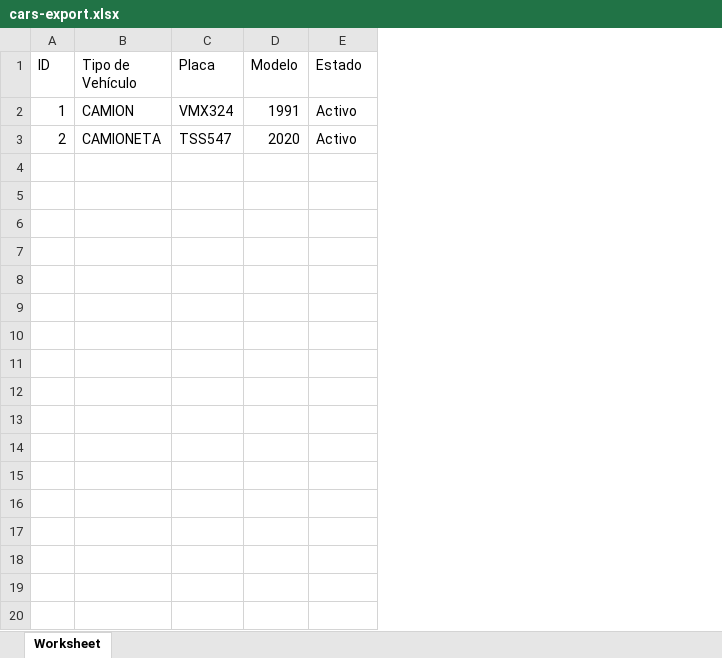
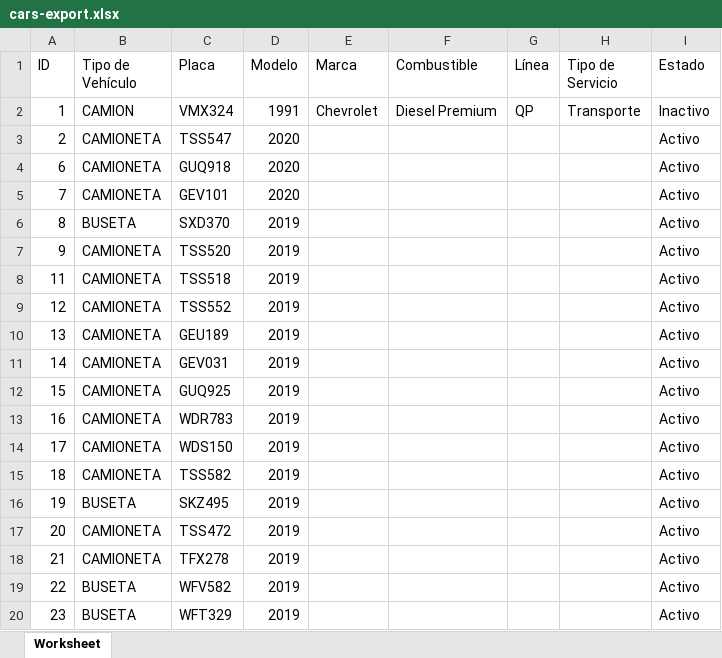
Before and after one commit to johnkespitia/mini-ecommerce, an Excel workbook: public/files/cars/cars-export.xlsx, sheet Worksheet, drawn as a sheet; only a part is shown; values as stored, in another font and other column widths than the file's, no borders; addresses are those after the commit; the diff covers the shown part only; the diff names each change by its address in the sheet, - before the commit and + after, or states it on an @@ line.

```diff
--- a/public/files/cars/cars-export.xlsx (sheet Worksheet)
+++ b/public/files/cars/cars-export.xlsx (sheet Worksheet)
+column E (Marca), row 2: Chevrolet
+column F (Combustible), row 2: Diesel Premium
+column G (Línea), row 2: QP
+column H (Tipo de Servicio), row 2: Transporte
-I2 (Estado): Activo
+I2 (Estado): Inactivo
+row 4: 6 | CAMIONETA | GUQ918 | 2020 |  |  |  |  | Activo
+row 5: 7 | CAMIONETA | GEV101 | 2020 |  |  |  |  | Activo
+row 6: 8 | BUSETA | SXD370 | 2019 |  |  |  |  | Activo
+row 7: 9 | CAMIONETA | TSS520 | 2019 |  |  |  |  | Activo
+row 8: 11 | CAMIONETA | TSS518 | 2019 |  |  |  |  | Activo
+row 9: 12 | CAMIONETA | TSS552 | 2019 |  |  |  |  | Activo
+row 10: 13 | CAMIONETA | GEU189 | 2019 |  |  |  |  | Activo
+row 11: 14 | CAMIONETA | GEV031 | 2019 |  |  |  |  | Activo
+row 12: 15 | CAMIONETA | GUQ925 | 2019 |  |  |  |  | Activo
+row 13: 16 | CAMIONETA | WDR783 | 2019 |  |  |  |  | Activo
+row 14: 17 | CAMIONETA | WDS150 | 2019 |  |  |  |  | Activo
+row 15: 18 | CAMIONETA | TSS582 | 2019 |  |  |  |  | Activo
+row 16: 19 | BUSETA | SKZ495 | 2019 |  |  |  |  | Activo
+row 17: 20 | CAMIONETA | TSS472 | 2019 |  |  |  |  | Activo
+row 18: 21 | CAMIONETA | TFX278 | 2019 |  |  |  |  | Activo
+row 19: 22 | BUSETA | WFV582 | 2019 |  |  |  |  | Activo
+row 20: 23 | BUSETA | WFT329 | 2019 |  |  |  |  | Activo
```
Also changed, not shown: 15 added rows elsewhere in this sheet, public/files/cars/sample-cars.xlsx, 5 other files.
